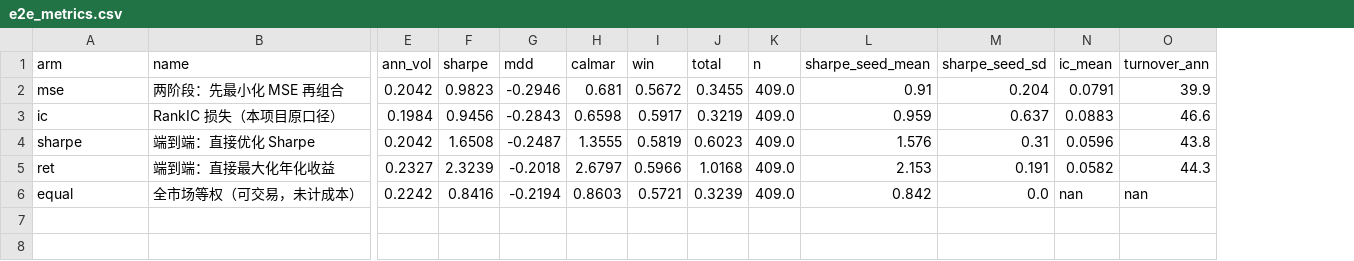
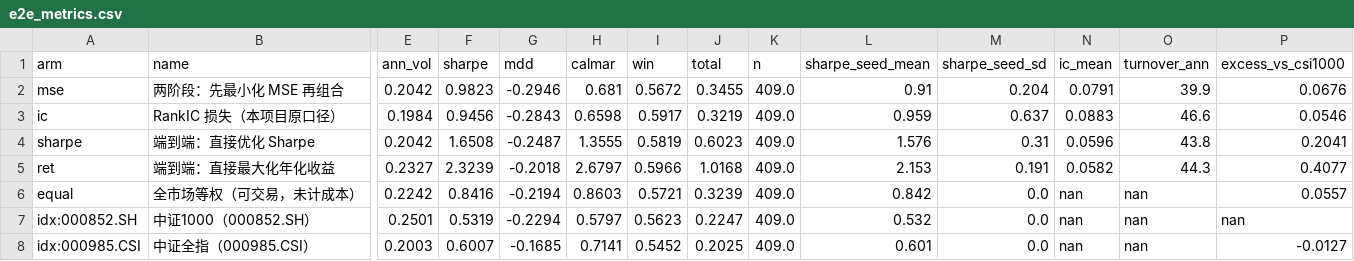
Before and after one commit to chaseli2026/a-share-single-factor-mining, a CSV file: results/e2e_metrics.csv, drawn as a sheet; only a part is shown, gaps mark what is left out; rows hold the shown columns only; the diff names each change by its address in the sheet, - before the commit and + after, or states it on an @@ line.

Commit message:
e2e: add index benchmarks (Tushare) + document factors, data and LLM-factor ablation
- e2e/benchmark.py: pull 7 real investable indices from Tushare, align to panel dates
  (CSI1000 as primary benchmark; CSI2000/500/All-share, CNI2000, CSI300, SSE)
- backtest.py: overlay benchmarks on the equity/drawdown chart, add excess column
- e2e/README.md: full factor list (55 columns), data provenance, benchmark rationale,
  and two excess conventions (arithmetic vs geometric)
- LLM-factor ablation (new): adding the 5 mined LLM columns hurts 3/3 seeds
  (ann -8.4pp, Sharpe -0.45) while RankIC rises 0.0582 -> 0.0621
- key result: two-stage arms have positive arithmetic excess (+6.8pp) but
  NEGATIVE geometric excess (-0.3%) vs CSI1000; only end-to-end arms really outperform
- requirements: add tushare

```diff
--- a/results/e2e_metrics.csv
+++ b/results/e2e_metrics.csv
+column P (excess_vs_csi1000), rows 2-6: 0.0676 | 0.0546 | 0.2041 | 0.4077 | 0.0557
+row 7: idx:000852.SH | 中证1000（000852.SH） | 0.2501 | 0.5319 | -0.2294 | 0.5797 | 0.5623 | 0.2247 | 409.0 | 0.532 | 0.0 | nan | nan | nan
+row 8: idx:000985.CSI | 中证全指（000985.CSI） | 0.2003 | 0.6007 | -0.1685 | 0.7141 | 0.5452 | 0.2025 | 409.0 | 0.601 | 0.0 | nan | nan | -0.0127
```
Also changed, not shown: 11 other files.
